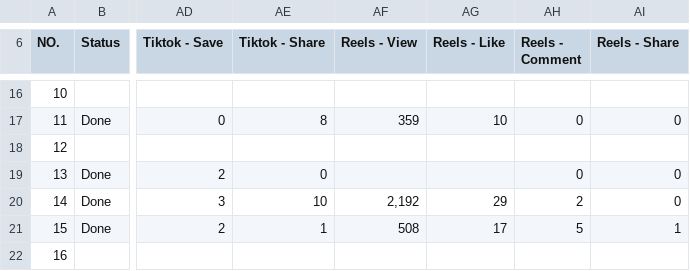
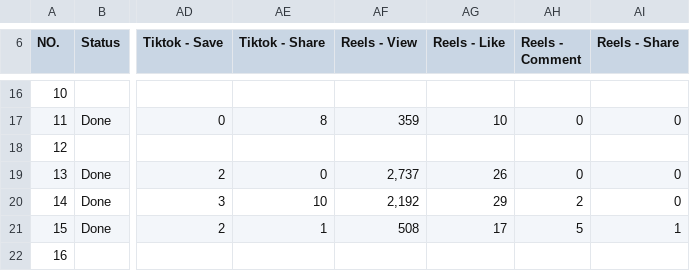
Before and after one commit to possathorndev/zus-kol-report, a CSV file: data/ZUS Coffee - WIP.csv, drawn as a sheet; only a part is shown, gaps mark what is left out; the diff names each change by its address in the sheet, - before the commit and + after, or states it on an @@ line.

```diff
--- a/data/ZUS Coffee - WIP.csv
+++ b/data/ZUS Coffee - WIP.csv
-AF19 (Reels - View): (empty)
+AF19 (Reels - View): 2,737
-AG19 (Reels - Like): (empty)
+AG19 (Reels - Like): 26
```
Also changed, not shown: 2 other files.
